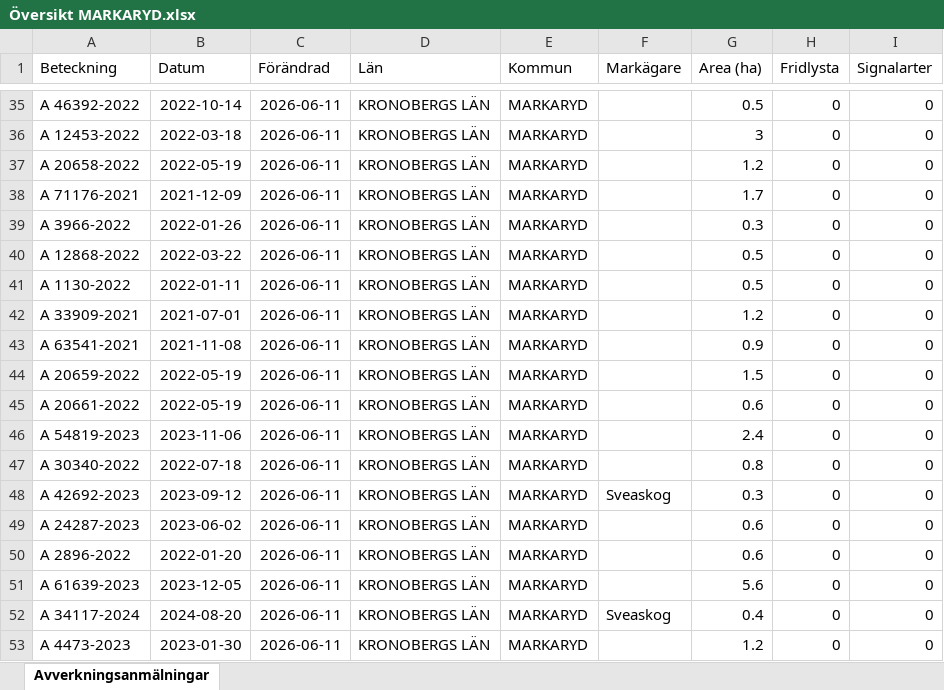
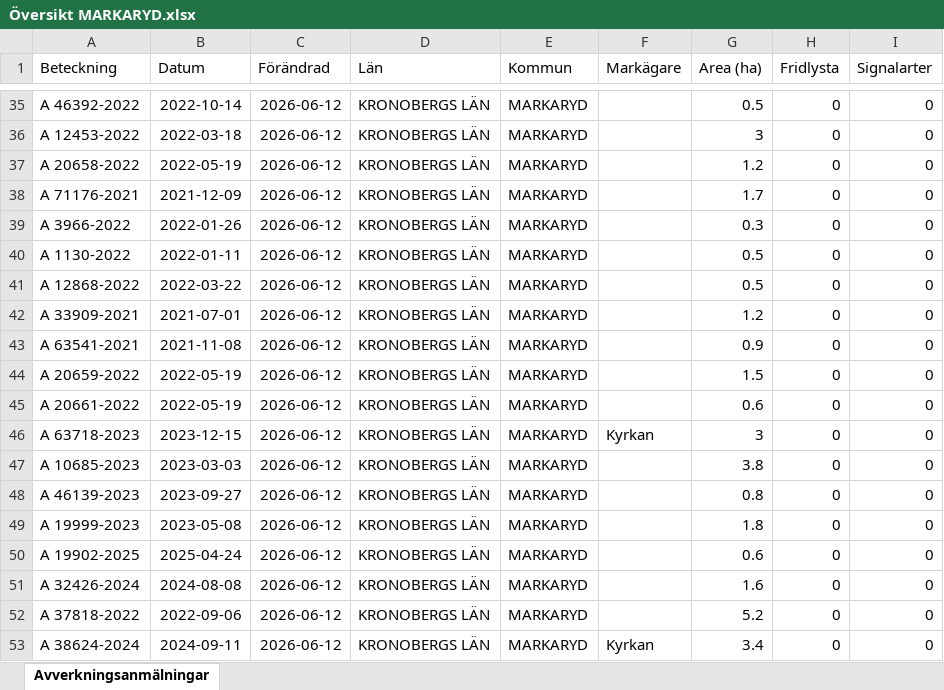
Before and after one commit to klasma/Logging_0767, an Excel workbook: Översikt MARKARYD.xlsx, sheet Avverkningsanmälningar, drawn as a sheet; only a part is shown, gaps mark what is left out; values as stored, in another font and other column widths than the file's, no borders; the diff covers the shown part only; the diff names each change by its address in the sheet, - before the commit and + after, or states it on an @@ line.

```diff
--- a/Översikt MARKARYD.xlsx (sheet Avverkningsanmälningar)
+++ b/Översikt MARKARYD.xlsx (sheet Avverkningsanmälningar)
-C35:C53 (Förändrad): 2026-06-11
+C35:C53 (Förändrad): 2026-06-12
-A40 (Beteckning): A 12868-2022
+A40 (Beteckning): A 1130-2022
-B40 (Datum): 2022-03-22
+B40 (Datum): 2022-01-11
-A41 (Beteckning): A 1130-2022
+A41 (Beteckning): A 12868-2022
-B41 (Datum): 2022-01-11
+B41 (Datum): 2022-03-22
-A46 (Beteckning): A 54819-2023
+A46 (Beteckning): A 63718-2023
-B46 (Datum): 2023-11-06
+B46 (Datum): 2023-12-15
-F46 (Markägare): (empty)
+F46 (Markägare): Kyrkan
-G46 (Area (ha)): 2.4
+G46 (Area (ha)): 3
-A47 (Beteckning): A 30340-2022
+A47 (Beteckning): A 10685-2023
-B47 (Datum): 2022-07-18
+B47 (Datum): 2023-03-03
-G47 (Area (ha)): 0.8
+G47 (Area (ha)): 3.8
-A48 (Beteckning): A 42692-2023
+A48 (Beteckning): A 46139-2023
-B48 (Datum): 2023-09-12
+B48 (Datum): 2023-09-27
-F48 (Markägare): Sveaskog
+F48 (Markägare): (empty)
-G48 (Area (ha)): 0.3
+G48 (Area (ha)): 0.8
-A49 (Beteckning): A 24287-2023
+A49 (Beteckning): A 19999-2023
-B49 (Datum): 2023-06-02
+B49 (Datum): 2023-05-08
-G49 (Area (ha)): 0.6
+G49 (Area (ha)): 1.8
-A50 (Beteckning): A 2896-2022
+A50 (Beteckning): A 19902-2025
-B50 (Datum): 2022-01-20
+B50 (Datum): 2025-04-24
-A51 (Beteckning): A 61639-2023
+A51 (Beteckning): A 32426-2024
-B51 (Datum): 2023-12-05
+B51 (Datum): 2024-08-08
-G51 (Area (ha)): 5.6
+G51 (Area (ha)): 1.6
-A52 (Beteckning): A 34117-2024
+A52 (Beteckning): A 37818-2022
-B52 (Datum): 2024-08-20
+B52 (Datum): 2022-09-06
-F52 (Markägare): Sveaskog
+F52 (Markägare): (empty)
-G52 (Area (ha)): 0.4
+G52 (Area (ha)): 5.2
-A53 (Beteckning): A 4473-2023
+A53 (Beteckning): A 38624-2024
-B53 (Datum): 2023-01-30
+B53 (Datum): 2024-09-11
-F53 (Markägare): (empty)
+F53 (Markägare): Kyrkan
-G53 (Area (ha)): 1.2
+G53 (Area (ha)): 3.4
```
Also changed, not shown: 1403 edited cells elsewhere in this sheet, artfynd/A 12528-2026 artfynd.xlsx, artfynd/A 27619-2022 artfynd.xlsx, 40 other files.
